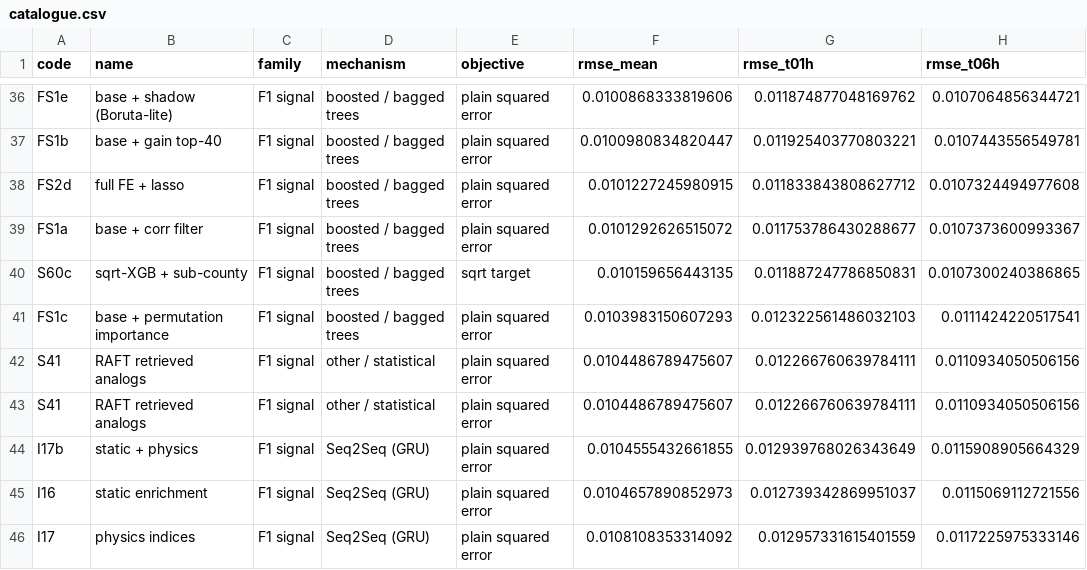
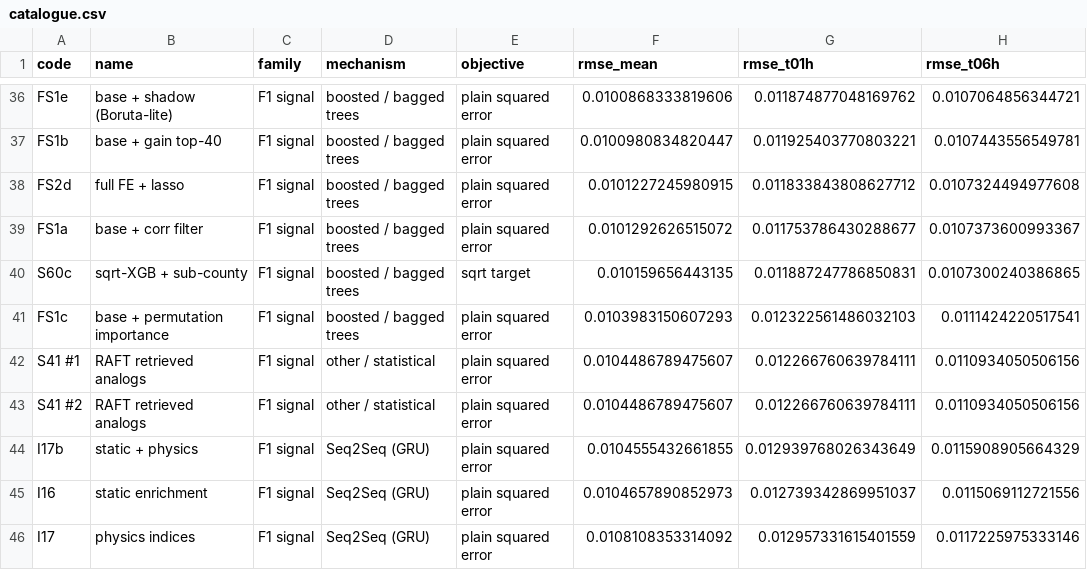
Before and after one commit to HamedKhosravi99/informs2026-model-catalogue, a CSV file: catalogue/catalogue.csv, drawn as a sheet; only a part is shown, gaps mark what is left out; the diff covers the shown part only; the diff names each change by its address in the sheet, - before the commit and + after, or states it on an @@ line.

```diff
--- a/catalogue/catalogue.csv
+++ b/catalogue/catalogue.csv
-A42 (code): S41
+A42 (code): S41 #1
-A43 (code): S41
+A43 (code): S41 #2
```
Also changed, not shown: 2 added rows, 1 removed row and 54 edited cells elsewhere in this file, results/ideas_results.csv, 4 other files.
